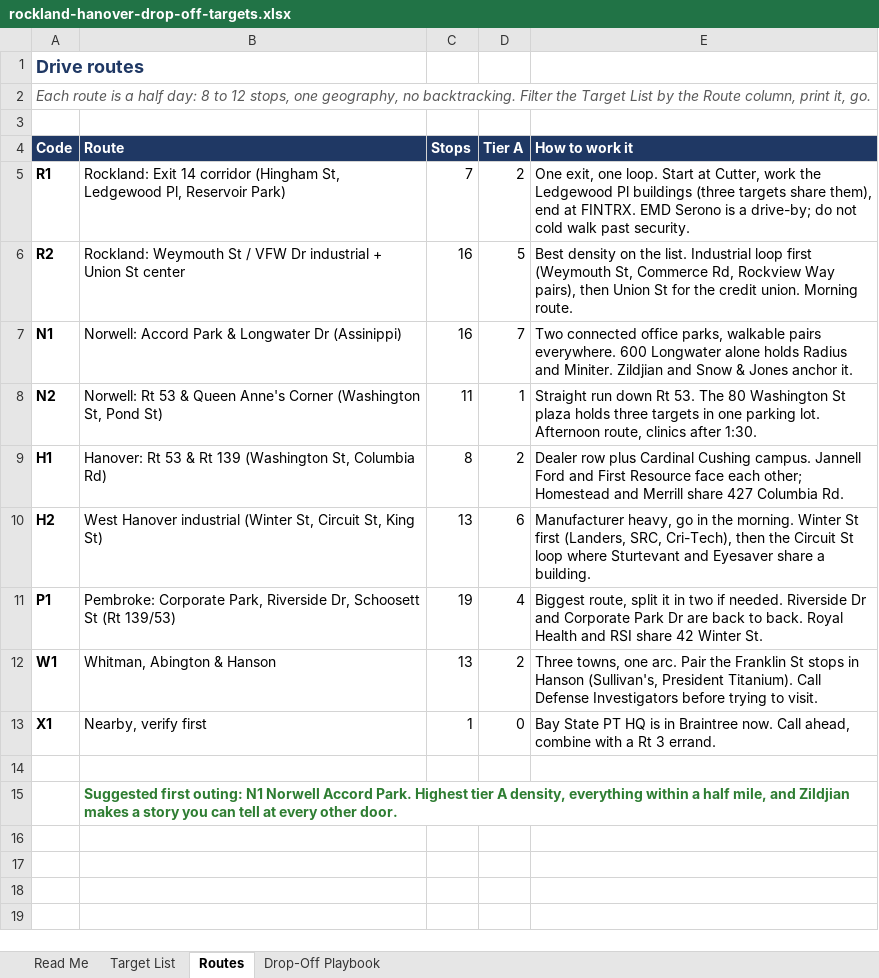
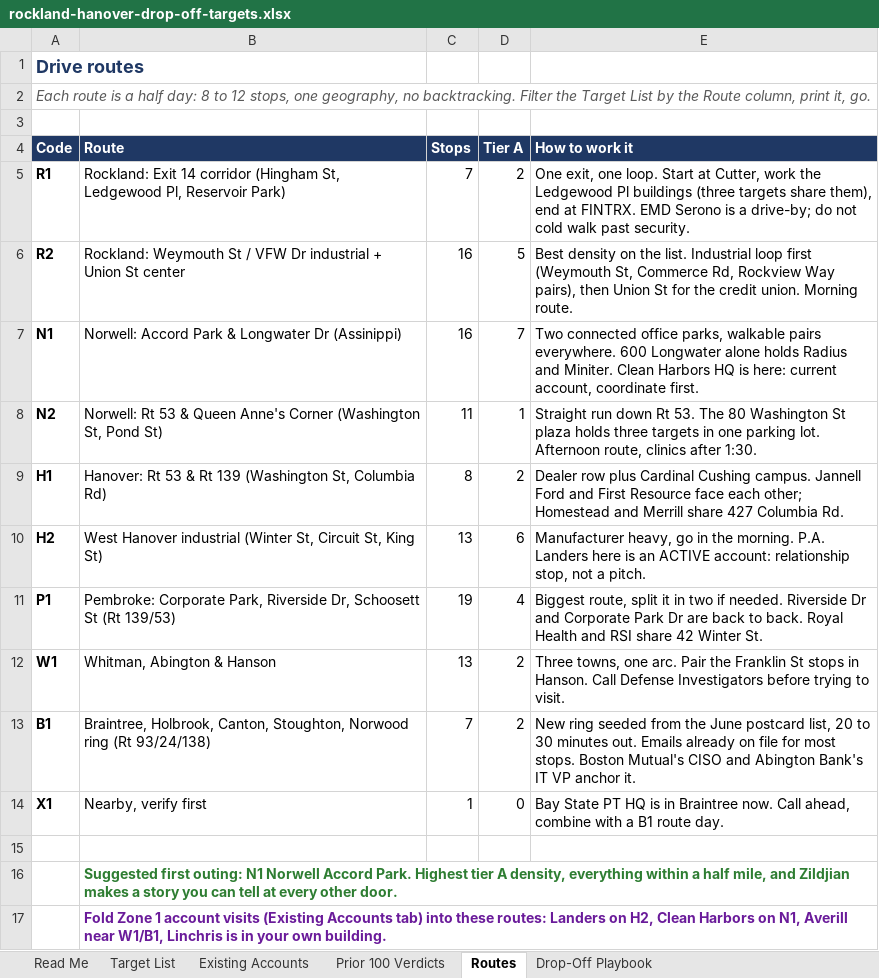
Before and after one commit to WRISTER-AI/5p, an Excel workbook: rockland-hanover-drop-off-targets.xlsx, sheet Routes, drawn as a sheet; values as stored, in another font and other column widths than the file's, no borders; addresses are those after the commit; the diff names each change by its address in the sheet, - before the commit and + after, or states it on an @@ line.

```diff
--- a/rockland-hanover-drop-off-targets.xlsx (sheet Routes)
+++ b/rockland-hanover-drop-off-targets.xlsx (sheet Routes)
+sheet tab: Existing Accounts
+sheet tab: Prior 100 Verdicts
-E7 (How to work it): …and Miniter. Zildjian and Snow & Jones anchor it.
+E7 (How to work it): …and Miniter. Clean Harbors HQ is here: current account, coordinate first.
-E10 (How to work it): …the morning. Winter St first (Landers, SRC, Cri-Tech), then the Circuit St loop where Sturtevant and Eyesaver share a building.
+E10 (How to work it): …the morning. P.A. Landers here is an ACTIVE account: relationship stop, not a pitch.
-E12 (How to work it): …stops in Hanson (Sullivan's, President Titanium). Call Defense…
+E12 (How to work it): …stops in Hanson. Call Defense…
+row 13: B1 | Braintree, Holbrook, Canton, Stoughton, Norwood ring (Rt 93/24/138) | 7 | 2 | New ring seeded from the June postcard list, 20 to 30 minutes out. Emails already on file for most stops. Boston Mutual's CISO and Abington Bank's IT VP anchor it.
-E14 (How to work it): …with a Rt 3 errand.
+E14 (How to work it): …with a B1 route day.
+row 17:  | Fold Zone 1 account visits (Existing Accounts tab) into these routes: Landers on H2, Clean Harbors on N1, Averill near W1/B1, Linchris is in your own building.
```
Also changed, not shown: sheet Target List, sheet Read Me, sheet Drop-Off Playbook, formulas that keep their value, charts or pictures, 4 other files.
